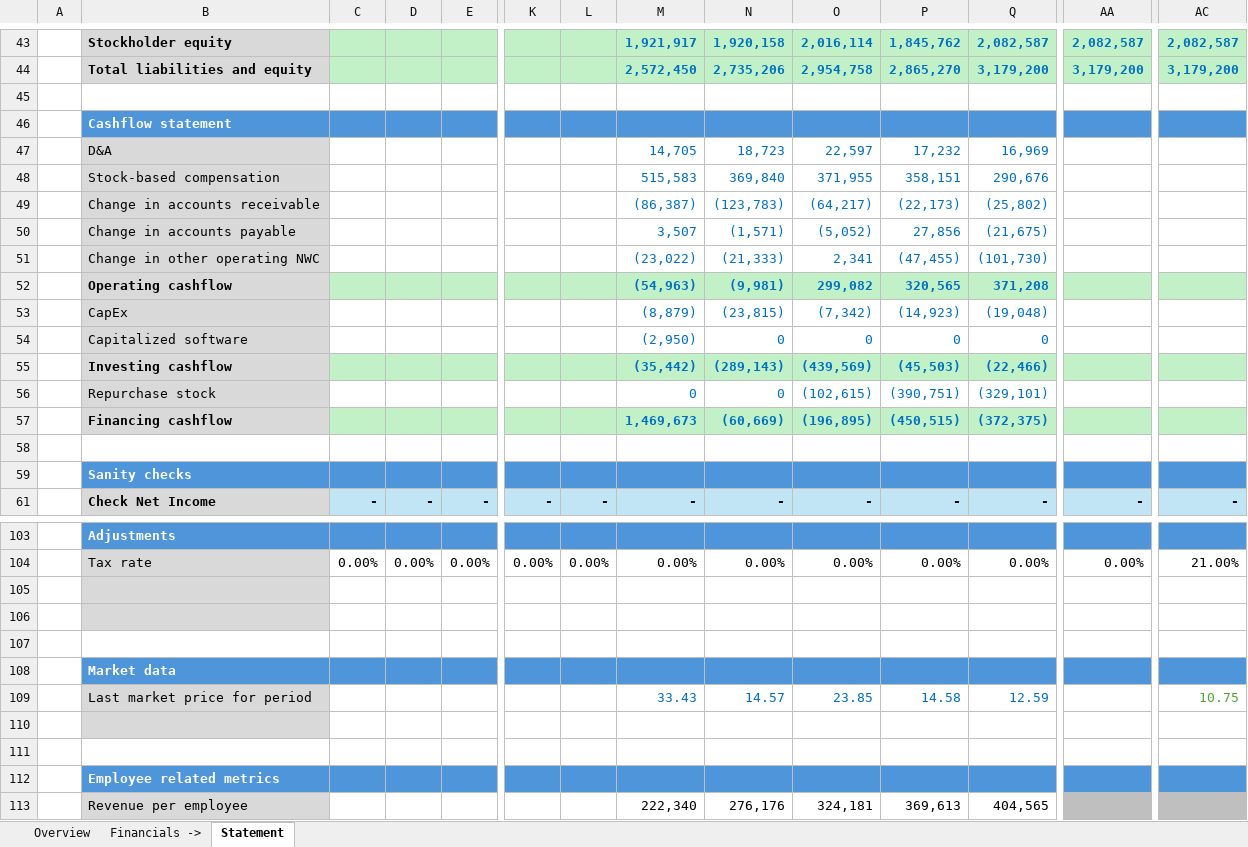
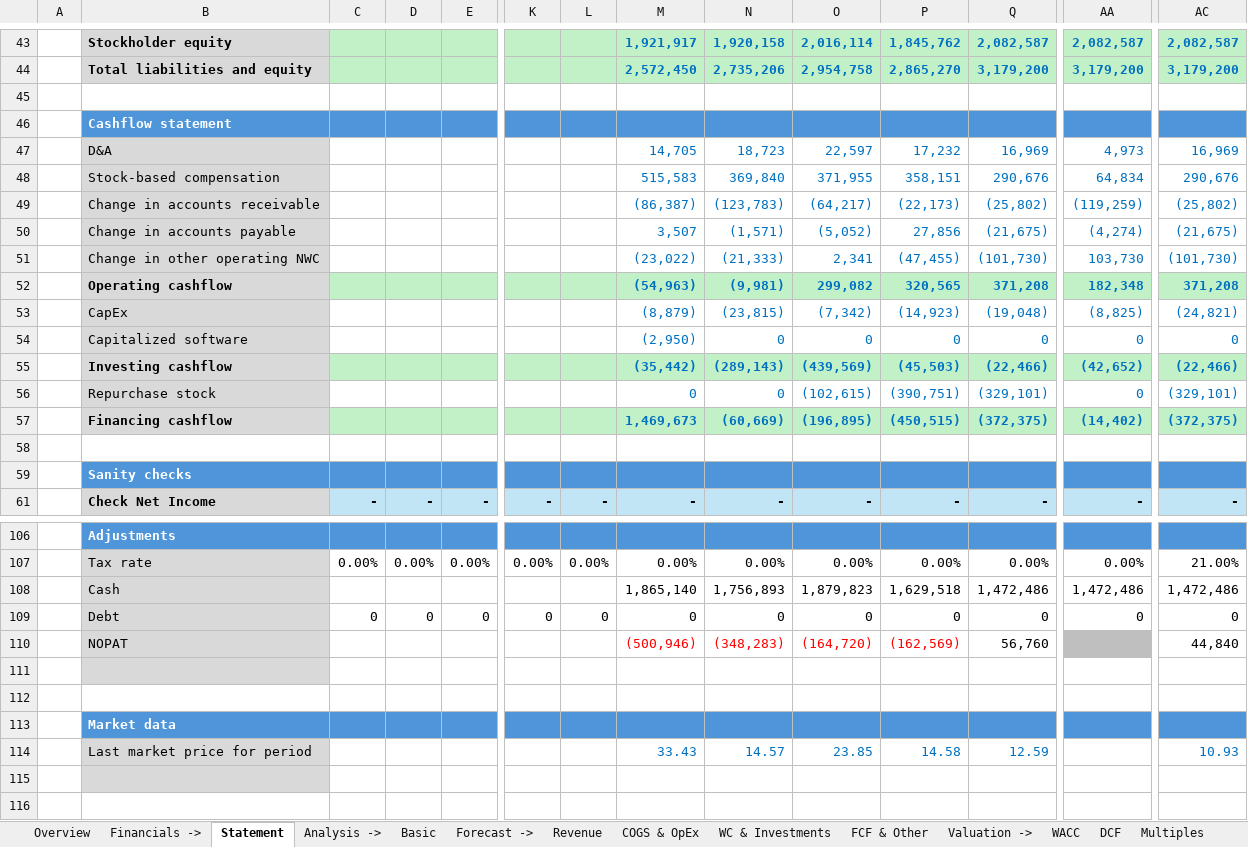
Before and after one commit to ady28/Finance-StockLists, an Excel workbook: PATH.xlsx, sheet Statement, drawn as a sheet; only a part is shown, gaps mark what is left out; the shorter side is filled out with more unchanged rows; values as stored, in another font and other column widths than the file's, no borders; removed rows and columns are numbered as before the commit, all else as after; rows hold the shown columns only; the diff covers the shown part only; the diff names each change by its address in the sheet, - before the commit and + after, or states it on an @@ line.

```diff
--- a/PATH.xlsx (sheet Statement)
+++ b/PATH.xlsx (sheet Statement)
+sheet tab: Analysis ->
+sheet tab: Basic
+sheet tab: Forecast ->
+sheet tab: Revenue
+sheet tab: COGS & OpEx
+sheet tab: WC & Investments
+sheet tab: FCF & Other
+sheet tab: Valuation ->
+sheet tab: WACC
+sheet tab: DCF
+sheet tab: Multiples
-row 47:  | D&A |  |  |  |  |  | 14,705 | 18,723 | 22,597 | 17,232 | 16,969
-row 48:  | Stock-based compensation |  |  |  |  |  | 515,583 | 369,840 | 371,955 | 358,151 | 290,676
-row 49:  | Change in accounts receivable |  |  |  |  |  | (86,387) | (123,783) | (64,217) | (22,173) | (25,802)
-row 50:  | Change in accounts payable |  |  |  |  |  | 3,507 | (1,571) | (5,052) | 27,856 | (21,675)
-row 51:  | Change in other operating NWC |  |  |  |  |  | (23,022) | (21,333) | 2,341 | (47,455) | (101,730)
-row 52:  | Operating cashflow |  |  |  |  |  | (54,963) | (9,981) | 299,082 | 320,565 | 371,208
-row 53:  | CapEx |  |  |  |  |  | (8,879) | (23,815) | (7,342) | (14,923) | (19,048)
-row 54:  | Capitalized software |  |  |  |  |  | (2,950) | 0 | 0 | 0 | 0
-row 55:  | Investing cashflow |  |  |  |  |  | (35,442) | (289,143) | (439,569) | (45,503) | (22,466)
-row 56:  | Repurchase stock |  |  |  |  |  | 0 | 0 | (102,615) | (390,751) | (329,101)
-row 57:  | Financing cashflow |  |  |  |  |  | 1,469,673 | (60,669) | (196,895) | (450,515) | (372,375)
+row 47:  | D&A |  |  |  |  |  | 14,705 | 18,723 | 22,597 | 17,232 | 16,969 | 4,973 | 16,969
+row 48:  | Stock-based compensation |  |  |  |  |  | 515,583 | 369,840 | 371,955 | 358,151 | 290,676 | 64,834 | 290,676
+row 49:  | Change in accounts receivable |  |  |  |  |  | (86,387) | (123,783) | (64,217) | (22,173) | (25,802) | (119,259) | (25,802)
+row 50:  | Change in accounts payable |  |  |  |  |  | 3,507 | (1,571) | (5,052) | 27,856 | (21,675) | (4,274) | (21,675)
+row 51:  | Change in other operating NWC |  |  |  |  |  | (23,022) | (21,333) | 2,341 | (47,455) | (101,730) | 103,730 | (101,730)
+row 52:  | Operating cashflow |  |  |  |  |  | (54,963) | (9,981) | 299,082 | 320,565 | 371,208 | 182,348 | 371,208
+row 53:  | CapEx |  |  |  |  |  | (8,879) | (23,815) | (7,342) | (14,923) | (19,048) | (8,825) | (24,821)
+row 54:  | Capitalized software |  |  |  |  |  | (2,950) | 0 | 0 | 0 | 0 | 0 | 0
+row 55:  | Investing cashflow |  |  |  |  |  | (35,442) | (289,143) | (439,569) | (45,503) | (22,466) | (42,652) | (22,466)
+row 56:  | Repurchase stock |  |  |  |  |  | 0 | 0 | (102,615) | (390,751) | (329,101) | 0 | (329,101)
+row 57:  | Financing cashflow |  |  |  |  |  | 1,469,673 | (60,669) | (196,895) | (450,515) | (372,375) | (14,402) | (372,375)
-row 108: (empty)
+row 108:  | Cash |  |  |  |  |  | 1,865,140 | 1,756,893 | 1,879,823 | 1,629,518 | 1,472,486 | 1,472,486 | 1,472,486
+row 109:  | Debt | 0 | 0 | 0 | 0 | 0 | 0 | 0 | 0 | 0 | 0 | 0 | 0
+row 110:  | NOPAT |  |  |  |  |  | (500,946) | (348,283) | (164,720) | (162,569) | 56,760 |  | 44,840
-AC114: 10.75
+AC114: 10.93
-AC114 text colour: #4EA72E
+AC114 text colour: #0070C0
```
Also changed, not shown: 18 added rows, 1 removed row and 20 edited cells elsewhere in this sheet, sheet Overview, other sheet tabs, formulas that keep their value, hidden cells, charts or pictures, 1. List_AutomaticData.xlsx, 1. List_ManualData.xlsx, 7 other files.
